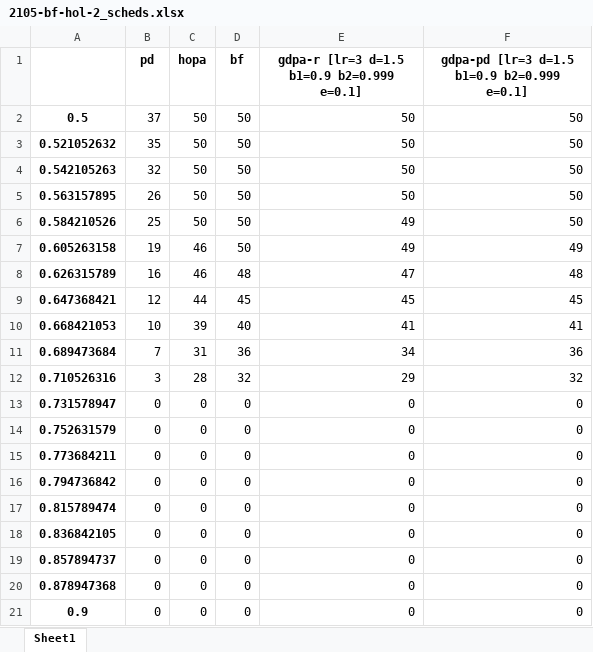
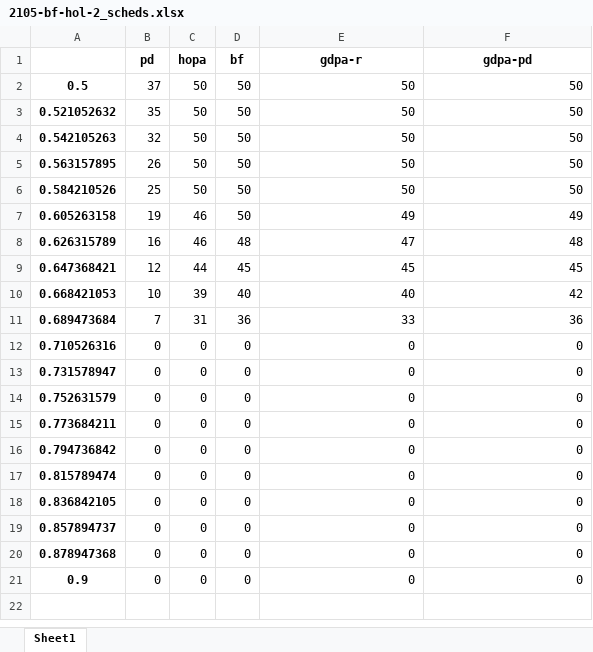
Before and after one commit to rivasjm/pymast, an Excel workbook: evaluation/2105-bf-hol-2_scheds.xlsx, sheet Sheet1, drawn as a sheet; values as stored, in another font and other column widths than the file's, no borders; the diff names each change by its address in the sheet, - before the commit and + after, or states it on an @@ line.

```diff
--- a/evaluation/2105-bf-hol-2_scheds.xlsx (sheet Sheet1)
+++ b/evaluation/2105-bf-hol-2_scheds.xlsx (sheet Sheet1)
-E1: gdpa-r [lr=3 d=1.5 b1=0.9 b2=0.999 e=0.1]
+E1: gdpa-r
-F1: gdpa-pd [lr=3 d=1.5 b1=0.9 b2=0.999 e=0.1]
+F1: gdpa-pd
-E6 (gdpa-r): 49
+E6 (gdpa-r): 50
-E10 (gdpa-r): 41
+E10 (gdpa-r): 40
-F10 (gdpa-pd): 41
+F10 (gdpa-pd): 42
-E11 (gdpa-r): 34
+E11 (gdpa-r): 33
-B12 (pd): 3
+B12 (pd): 0
-C12 (hopa): 28
+C12 (hopa): 0
-D12 (bf): 32
+D12 (bf): 0
-E12 (gdpa-r): 29
+E12 (gdpa-r): 0
-F12 (gdpa-pd): 32
+F12 (gdpa-pd): 0
```
Also changed, not shown: evaluation/2105-bf-hol-2_nonscheds.xlsx, 4 other files.
